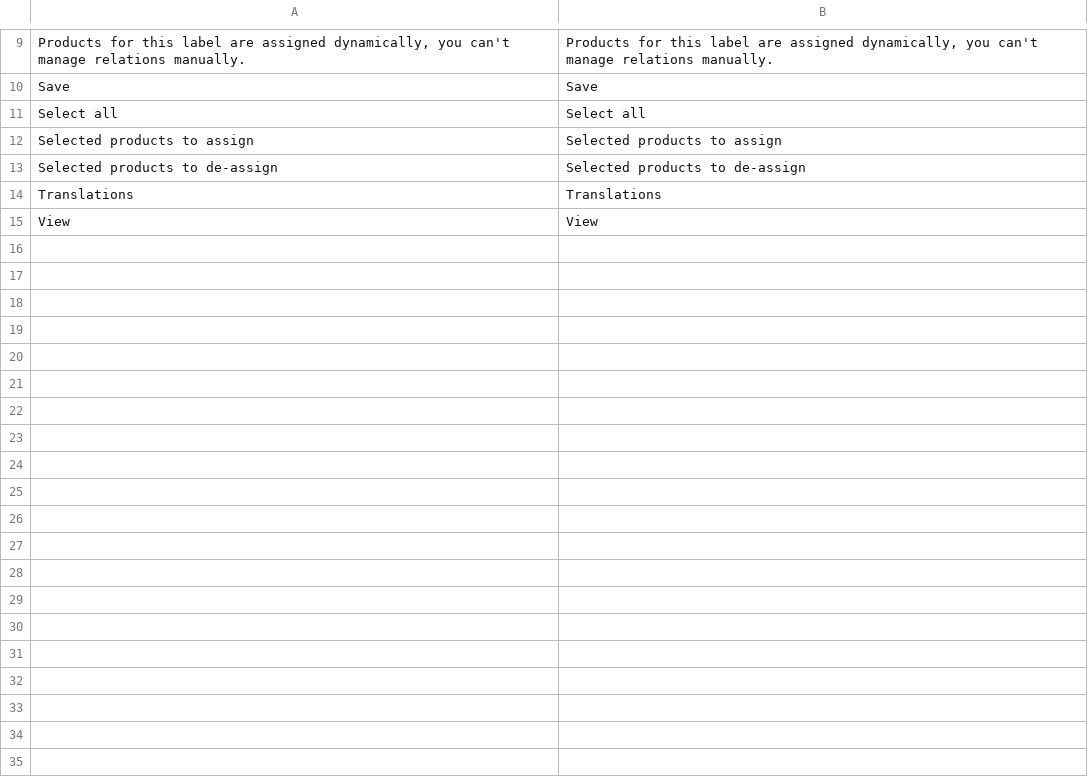
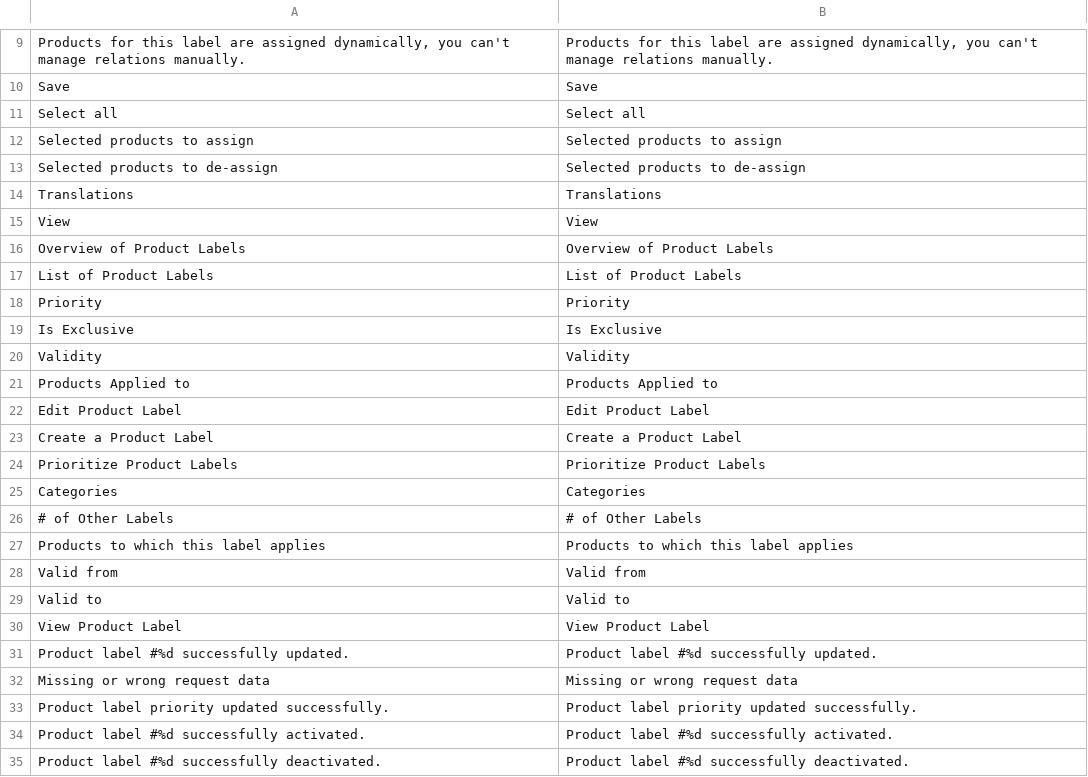
Before and after one commit to spryker/product-label-gui, a CSV file: data/translation/Zed/en_US.csv, drawn as a sheet; only a part is shown, gaps mark what is left out.

Commit message:
CC-248: missing translation were added for modules - ProductManagement, ProductManagement, ProductBarcodeGui, ProductLabelGui, ProductListGui, ProductOption, ProductAttributeGui, ProductPackagingUnitGui, ProductReviewGui, ProductSetGui.

```diff
--- a/data/translation/Zed/en_US.csv
+++ b/data/translation/Zed/en_US.csv
@@ -15 +15,21 @@ Translations,Translations
 View,View
+"Overview of Product Labels","Overview of Product Labels"
+"List of Product Labels","List of Product Labels"
+"Priority","Priority"
+"Is Exclusive","Is Exclusive"
+Validity,Validity
+"Products Applied to","Products Applied to"
+"Edit Product Label","Edit Product Label"
+"Create a Product Label","Create a Product Label"
+"Prioritize Product Labels","Prioritize Product Labels"
+"Categories","Categories"
+"# of Other Labels","# of Other Labels"
+"Products to which this label applies","Products to which this label applies"
+"Valid from","Valid from"
+"Valid to","Valid to"
+"View Product Label","View Product Label"
+"Product label #%d successfully updated.","Product label #%d successfully updated."
+"Missing or wrong request data","Missing or wrong request data"
+"Product label priority updated successfully.","Product label priority updated successfully."
+"Product label #%d successfully activated.","Product label #%d successfully activated."
+"Product label #%d successfully deactivated.","Product label #%d successfully deactivated."
```
Also changed, not shown: 8 other files.
